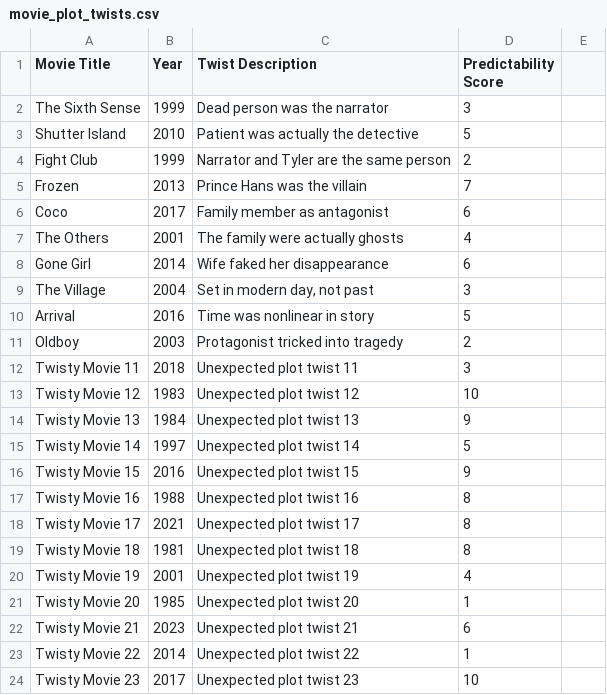
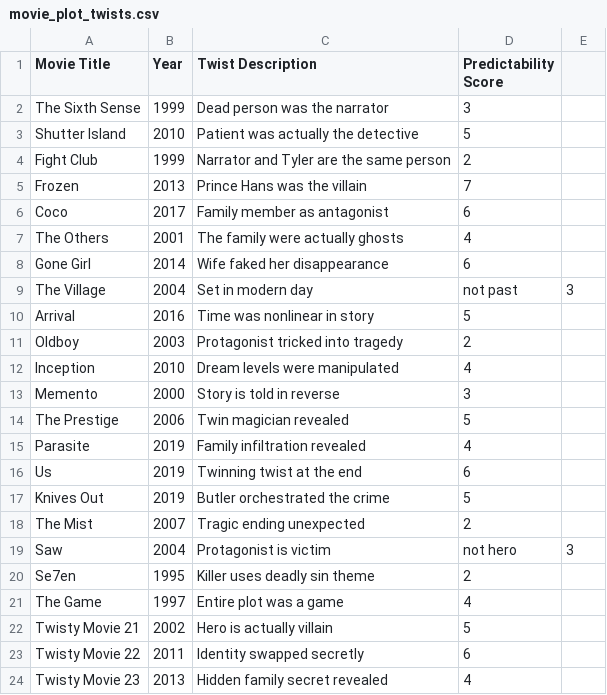
Before and after one commit to dduyg/tomagotchi, a CSV file: data/movie_plot_twists.csv, drawn as a sheet; only a part is shown; the diff covers the shown part only.

Commit message:
Update movie_plot_twists.csv

```diff
--- a/data/movie_plot_twists.csv
+++ b/data/movie_plot_twists.csv
@@ -8,17 +8,17 @@ The Others,2001,The family were actually ghosts,4
 Gone Girl,2014,Wife faked her disappearance,6
-The Village,2004,"Set in modern day, not past",3
+The Village,2004,Set in modern day, not past,3
 Arrival,2016,Time was nonlinear in story,5
 Oldboy,2003,Protagonist tricked into tragedy,2
-Twisty Movie 11,2018,Unexpected plot twist 11,3
-Twisty Movie 12,1983,Unexpected plot twist 12,10
-Twisty Movie 13,1984,Unexpected plot twist 13,9
-Twisty Movie 14,1997,Unexpected plot twist 14,5
-Twisty Movie 15,2016,Unexpected plot twist 15,9
-Twisty Movie 16,1988,Unexpected plot twist 16,8
-Twisty Movie 17,2021,Unexpected plot twist 17,8
-Twisty Movie 18,1981,Unexpected plot twist 18,8
-Twisty Movie 19,2001,Unexpected plot twist 19,4
-Twisty Movie 20,1985,Unexpected plot twist 20,1
-Twisty Movie 21,2023,Unexpected plot twist 21,6
-Twisty Movie 22,2014,Unexpected plot twist 22,1
-Twisty Movie 23,2017,Unexpected plot twist 23,10
+Inception,2010,Dream levels were manipulated,4
+Memento,2000,Story is told in reverse,3
+The Prestige,2006,Twin magician revealed,5
+Parasite,2019,Family infiltration revealed,4
+Us,2019,Twinning twist at the end,6
+Knives Out,2019,Butler orchestrated the crime,5
+The Mist,2007,Tragic ending unexpected,2
+Saw,2004,Protagonist is victim, not hero,3
+Se7en,1995,Killer uses deadly sin theme,2
+The Game,1997,Entire plot was a game,4
+Twisty Movie 21,2002,Hero is actually villain,5
+Twisty Movie 22,2011,Identity swapped secretly,6
+Twisty Movie 23,2013,Hidden family secret revealed,4
```
Also changed, not shown: 73 edited cells elsewhere in this file.
